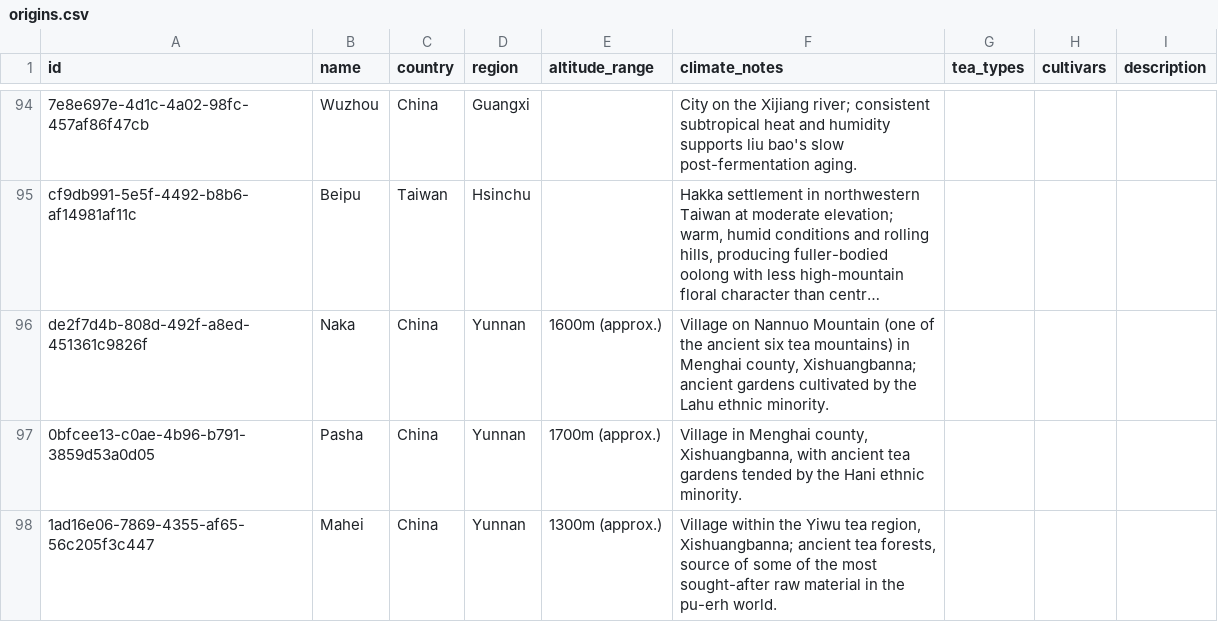
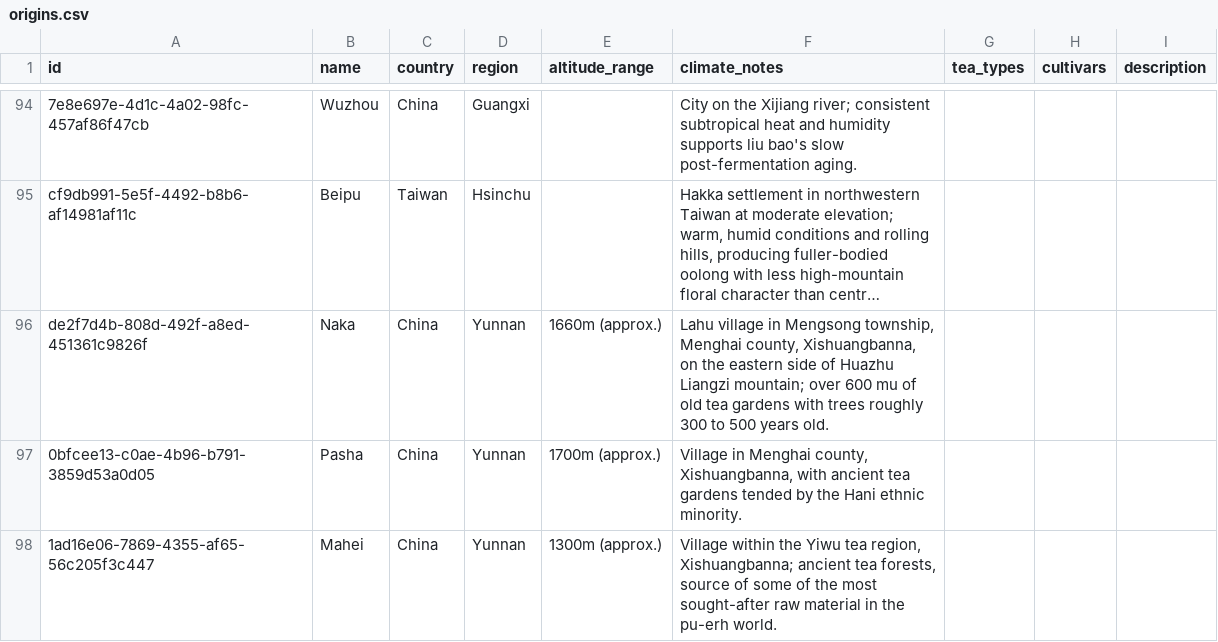
Before and after one commit to storyoftheleaf/teajia, a CSV file: data/tea-wisdom-source/origins.csv, drawn as a sheet; only a part is shown, gaps mark what is left out; long unchanged cells end in …; the diff names each change by its address in the sheet, - before the commit and + after, or states it on an @@ line.

Commit message:
fix(naka): Naka is a Mengsong village, not Nannuo; correct the region library and rename the brick to Nanqiao Ruigong

```diff
--- a/data/tea-wisdom-source/origins.csv
+++ b/data/tea-wisdom-source/origins.csv
-E96 (altitude_range): 1600m (approx.)
+E96 (altitude_range): 1660m (approx.)
-F96 (climate_notes): Village on Nannuo Mountain (one of the ancient six tea mountains) in Menghai county, Xishuangbanna; ancient gardens cultivated by the Lahu ethnic minority.
+F96 (climate_notes): Lahu village in Mengsong township, Menghai county, Xishuangbanna, on the eastern side of Huazhu Liangzi mountain; over 600 mu of old tea gardens with trees roughly 300 to 500 years old.
```
Also changed, not shown: public/wisdom/tea-wisdom-regions.csv, 4 other files.
